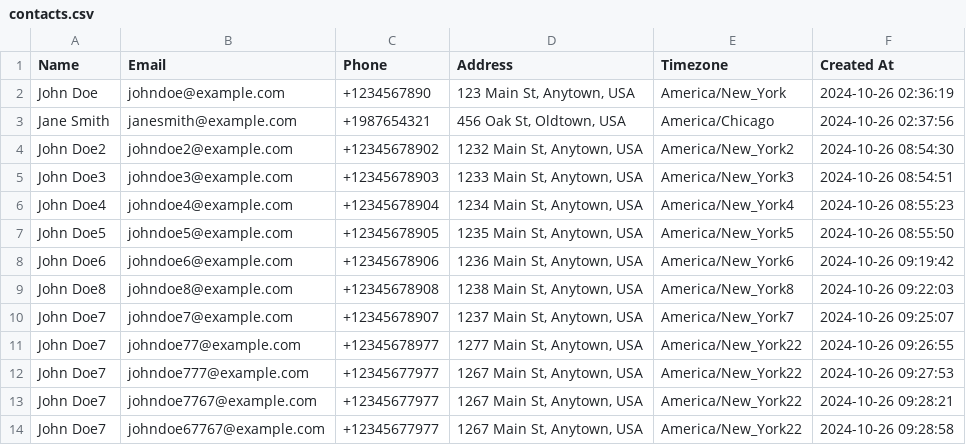
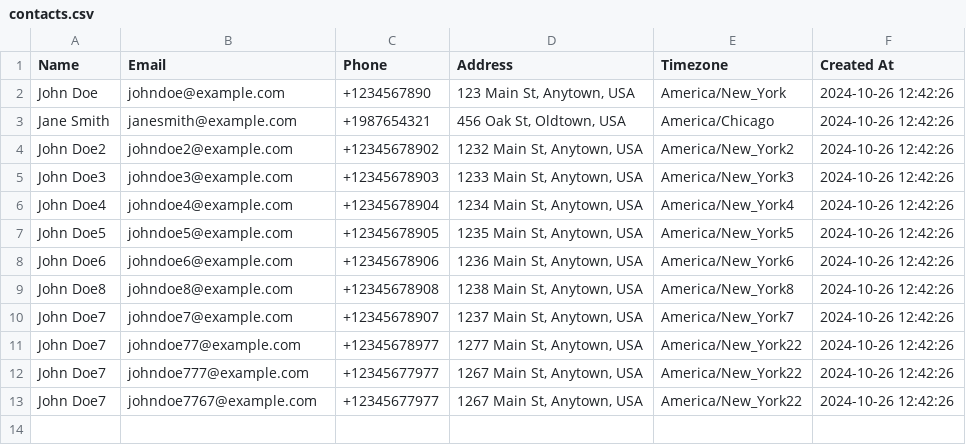
Before and after one commit to gb-pavan/contact-management-app, a CSV file: exports/contacts.csv, drawn as a sheet.

```diff
--- a/exports/contacts.csv
+++ b/exports/contacts.csv
@@ -1,14 +1,13 @@
 Name,Email,Phone,Address,Timezone,Created At
-John Doe,johndoe@example.com,+1234567890,"123 Main St, Anytown, USA",America/New_York,2024-10-26 02:36:19
-Jane Smith,janesmith@example.com,+1987654321,"456 Oak St, Oldtown, USA",America/Chicago,2024-10-26 02:37:56
-John Doe2,johndoe2@example.com,+12345678902,"1232 Main St, Anytown, USA",America/New_York2,2024-10-26 08:54:30
-John Doe3,johndoe3@example.com,+12345678903,"1233 Main St, Anytown, USA",America/New_York3,2024-10-26 08:54:51
-John Doe4,johndoe4@example.com,+12345678904,"1234 Main St, Anytown, USA",America/New_York4,2024-10-26 08:55:23
-John Doe5,johndoe5@example.com,+12345678905,"1235 Main St, Anytown, USA",America/New_York5,2024-10-26 08:55:50
-John Doe6,johndoe6@example.com,+12345678906,"1236 Main St, Anytown, USA",America/New_York6,2024-10-26 09:19:42
-John Doe8,johndoe8@example.com,+12345678908,"1238 Main St, Anytown, USA",America/New_York8,2024-10-26 09:22:03
-John Doe7,johndoe7@example.com,+12345678907,"1237 Main St, Anytown, USA",America/New_York7,2024-10-26 09:25:07
-John Doe7,johndoe77@example.com,+12345678977,"1277 Main St, Anytown, USA",America/New_York22,2024-10-26 09:26:55
-John Doe7,johndoe777@example.com,+12345677977,"1267 Main St, Anytown, USA",America/New_York22,2024-10-26 09:27:53
-John Doe7,johndoe7767@example.com,+12345677977,"1267 Main St, Anytown, USA",America/New_York22,2024-10-26 09:28:21
-John Doe7,johndoe67767@example.com,+12345677977,"1267 Main St, Anytown, USA",America/New_York22,2024-10-26 09:28:58
+John Doe,johndoe@example.com,+1234567890,"123 Main St, Anytown, USA",America/New_York,2024-10-26 12:42:26
+Jane Smith,janesmith@example.com,+1987654321,"456 Oak St, Oldtown, USA",America/Chicago,2024-10-26 12:42:26
+John Doe2,johndoe2@example.com,+12345678902,"1232 Main St, Anytown, USA",America/New_York2,2024-10-26 12:42:26
+John Doe3,johndoe3@example.com,+12345678903,"1233 Main St, Anytown, USA",America/New_York3,2024-10-26 12:42:26
+John Doe4,johndoe4@example.com,+12345678904,"1234 Main St, Anytown, USA",America/New_York4,2024-10-26 12:42:26
+John Doe5,johndoe5@example.com,+12345678905,"1235 Main St, Anytown, USA",America/New_York5,2024-10-26 12:42:26
+John Doe6,johndoe6@example.com,+12345678906,"1236 Main St, Anytown, USA",America/New_York6,2024-10-26 12:42:26
+John Doe8,johndoe8@example.com,+12345678908,"1238 Main St, Anytown, USA",America/New_York8,2024-10-26 12:42:26
+John Doe7,johndoe7@example.com,+12345678907,"1237 Main St, Anytown, USA",America/New_York7,2024-10-26 12:42:26
+John Doe7,johndoe77@example.com,+12345678977,"1277 Main St, Anytown, USA",America/New_York22,2024-10-26 12:42:26
+John Doe7,johndoe777@example.com,+12345677977,"1267 Main St, Anytown, USA",America/New_York22,2024-10-26 12:42:26
+John Doe7,johndoe7767@example.com,+12345677977,"1267 Main St, Anytown, USA",America/New_York22,2024-10-26 12:42:26
```
Also changed, not shown: 5 other files.
